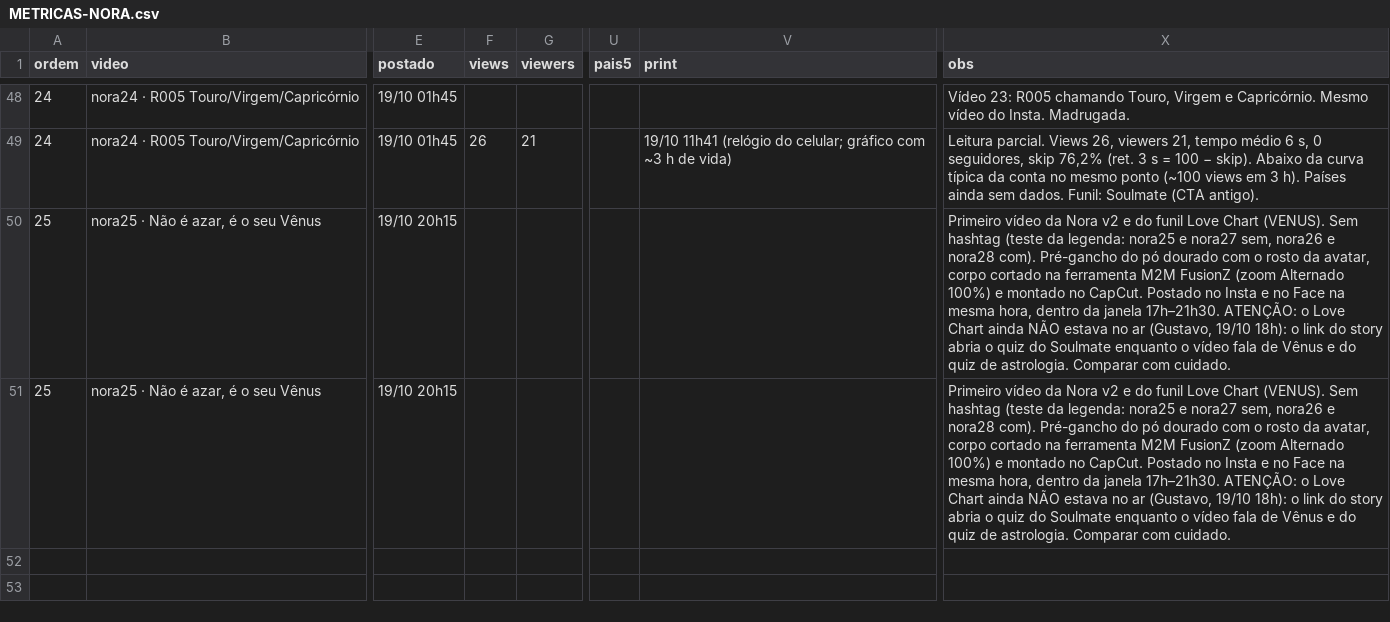
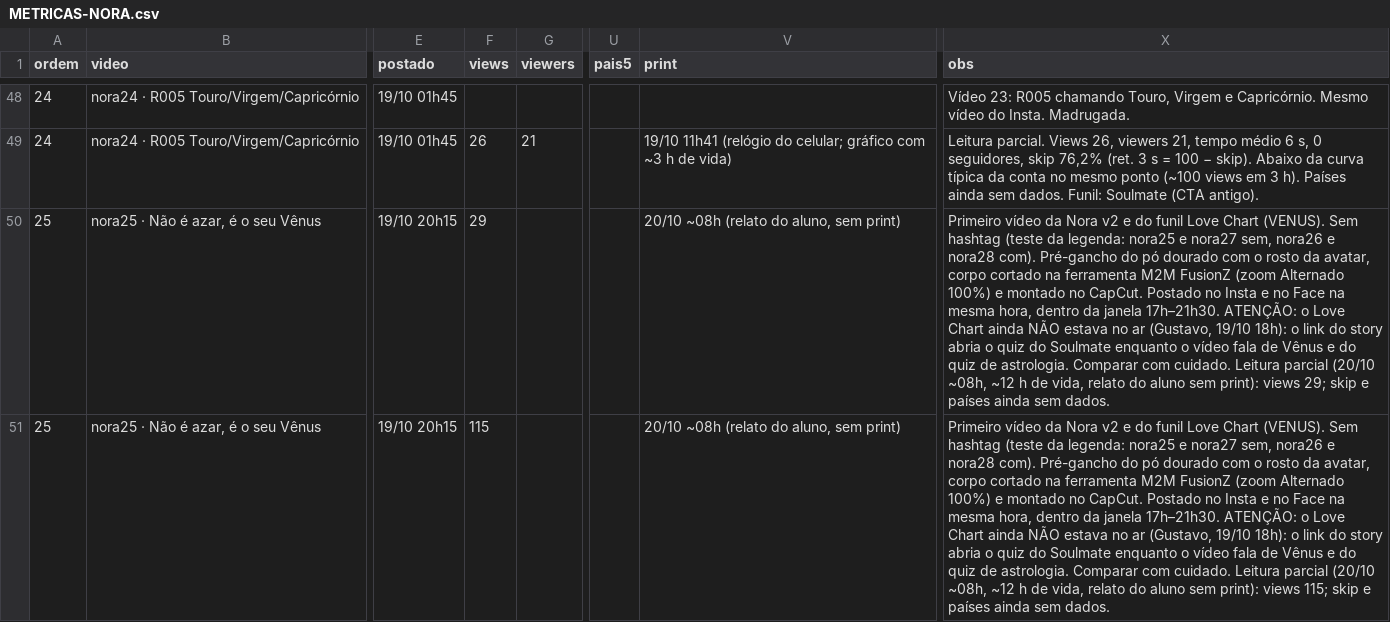
Before and after one commit to caramguilherme/IA-SINTETICO-PRODUTOR, a CSV file: METRICAS-NORA.csv, drawn as a sheet; only a part is shown, gaps mark what is left out; the diff names each change by its address in the sheet, - before the commit and + after, or states it on an @@ line.

```diff
--- a/METRICAS-NORA.csv
+++ b/METRICAS-NORA.csv
-F50 (views): (empty)
+F50 (views): 29
-V50:V51 (print): (empty)
+V50:V51 (print): 20/10 ~08h (relato do aluno, sem print)
-X50 (obs): …com cuidado.
+X50 (obs): …com cuidado. Leitura parcial (20/10 ~08h, ~12 h de vida, relato do aluno sem print): views 29; skip e países ainda sem dados.
-F51 (views): (empty)
+F51 (views): 115
-X51 (obs): …com cuidado.
+X51 (obs): …com cuidado. Leitura parcial (20/10 ~08h, ~12 h de vida, relato do aluno sem print): views 115; skip e países ainda sem dados.
```
Also changed, not shown: 3 other files.
